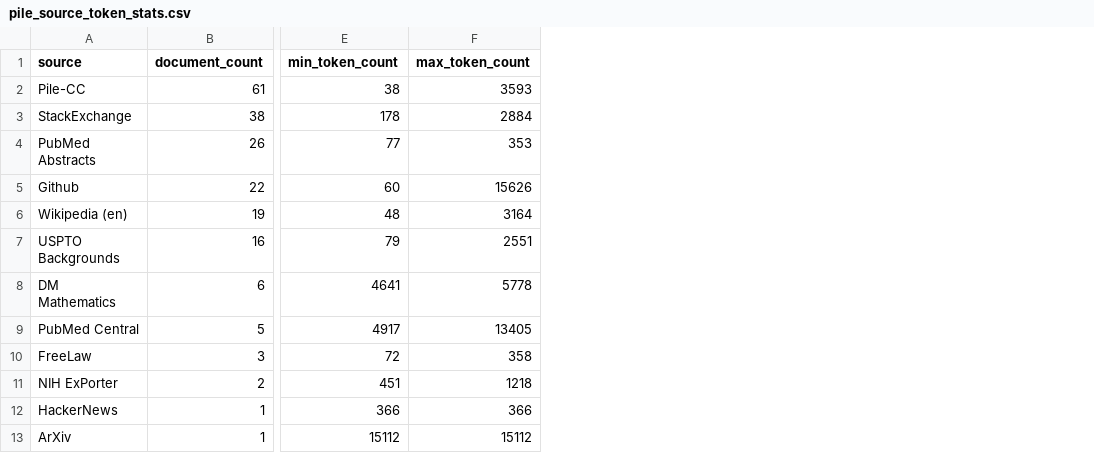
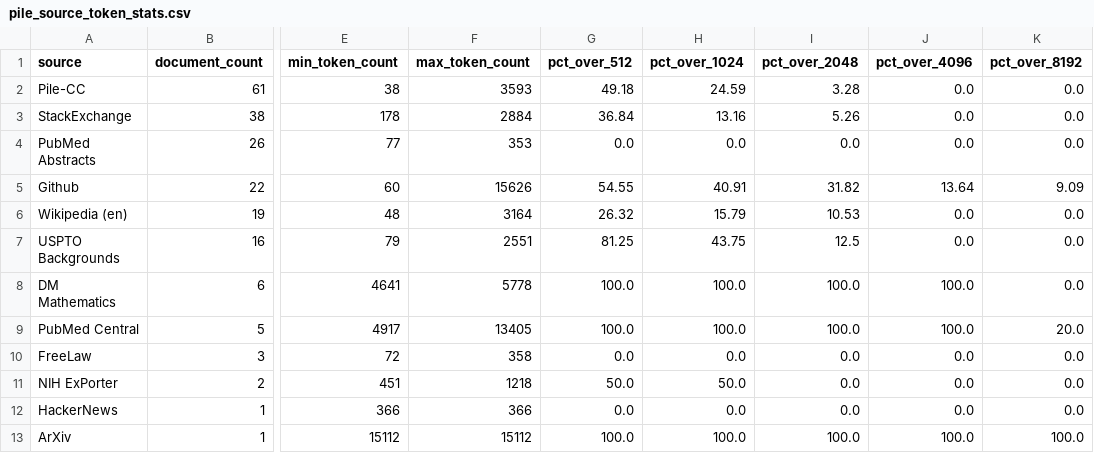
Before and after one commit to Fall2026group4/fall-2026-group4, a CSV file: results/gemma2_pile/pile_source_token_stats.csv, drawn as a sheet; only a part is shown, gaps mark what is left out; the diff names each change by its address in the sheet, - before the commit and + after, or states it on an @@ line.

```diff
--- a/results/gemma2_pile/pile_source_token_stats.csv
+++ b/results/gemma2_pile/pile_source_token_stats.csv
+column G (pct_over_512), rows 2-13: 49.18 | 36.84 | 0.0 | 54.55 | 26.32 | 81.25 | 100.0 | 100.0 | 0.0 | 50.0 | 0.0 | 100.0
+column H (pct_over_1024), rows 2-13: 24.59 | 13.16 | 0.0 | 40.91 | 15.79 | 43.75 | 100.0 | 100.0 | 0.0 | 50.0 | 0.0 | 100.0
+column I (pct_over_2048), rows 2-13: 3.28 | 5.26 | 0.0 | 31.82 | 10.53 | 12.5 | 100.0 | 100.0 | 0.0 | 0.0 | 0.0 | 100.0
+column J (pct_over_4096), rows 2-13: 0.0 | 0.0 | 0.0 | 13.64 | 0.0 | 0.0 | 100.0 | 100.0 | 0.0 | 0.0 | 0.0 | 100.0
+column K (pct_over_8192), rows 2-13: 0.0 | 0.0 | 0.0 | 9.09 | 0.0 | 0.0 | 0.0 | 20.0 | 0.0 | 0.0 | 0.0 | 100.0
```
Also changed, not shown: results/gemma2_pile/pile_eda_sample.csv, 3 other files.
